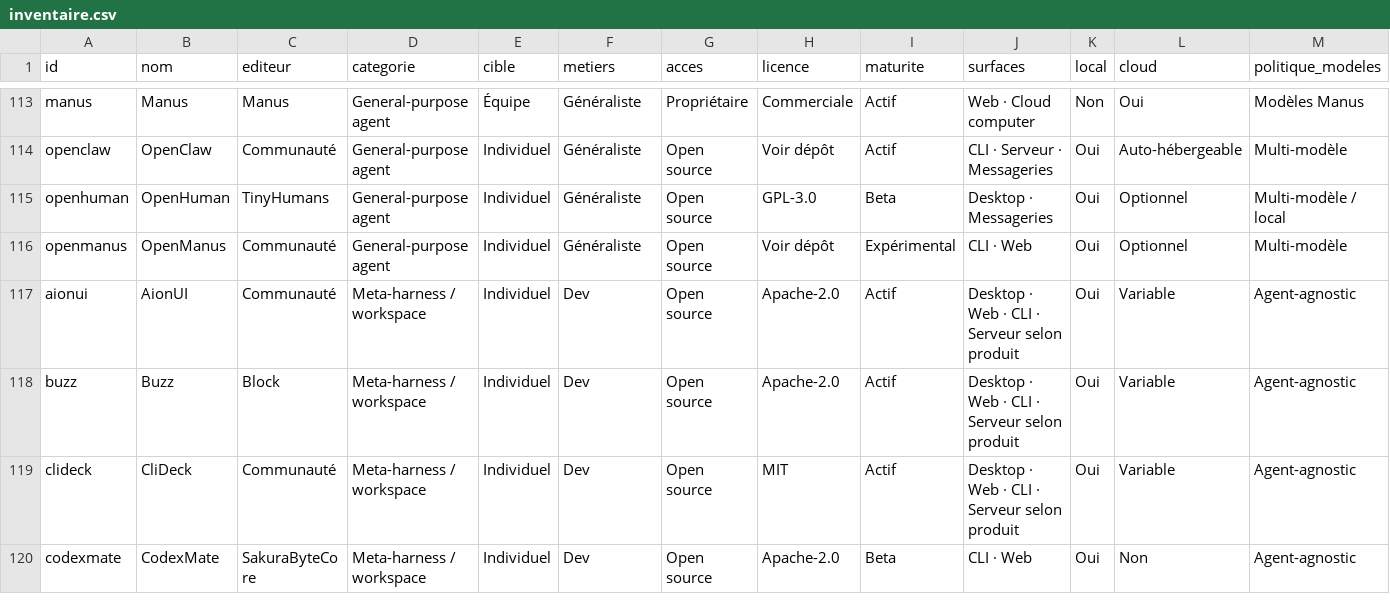
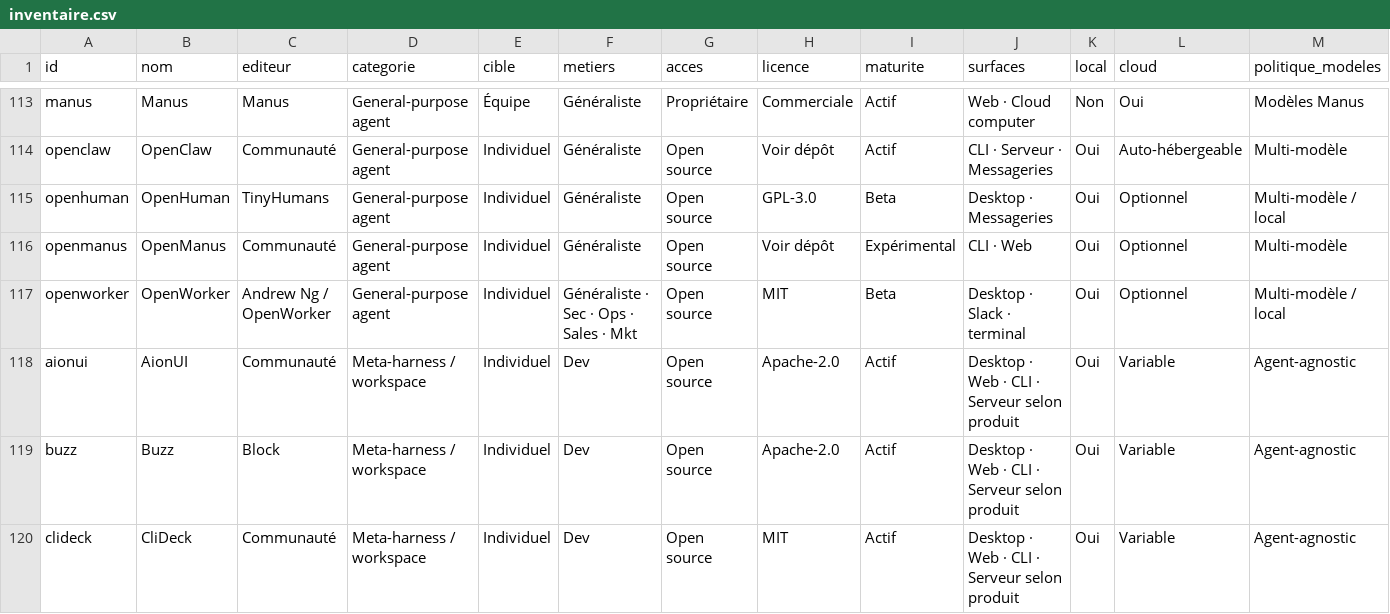
Before and after one commit to stefw/ai-harness-inventory, a CSV file: inventaire.csv, drawn as a sheet; only a part is shown, gaps mark what is left out; the shorter side is filled out with more unchanged rows; rows hold the shown columns only; the diff names each change by its address in the sheet, - before the commit and + after, or states it on an @@ line.

Commit message:
Add OpenWorker from its official MIT repo as a general-purpose desktop agent.

```diff
--- a/inventaire.csv
+++ b/inventaire.csv
+row 117: openworker | OpenWorker | Andrew Ng / OpenWorker | General-purpose agent | Individuel | Généraliste · Sec · Ops · Sales · Mkt | Open source | MIT | Beta | Desktop · Slack · terminal | Oui | Optionnel | Multi-modèle / local
```
Also changed, not shown: sources.csv, taxonomie.csv, 1 other file.
